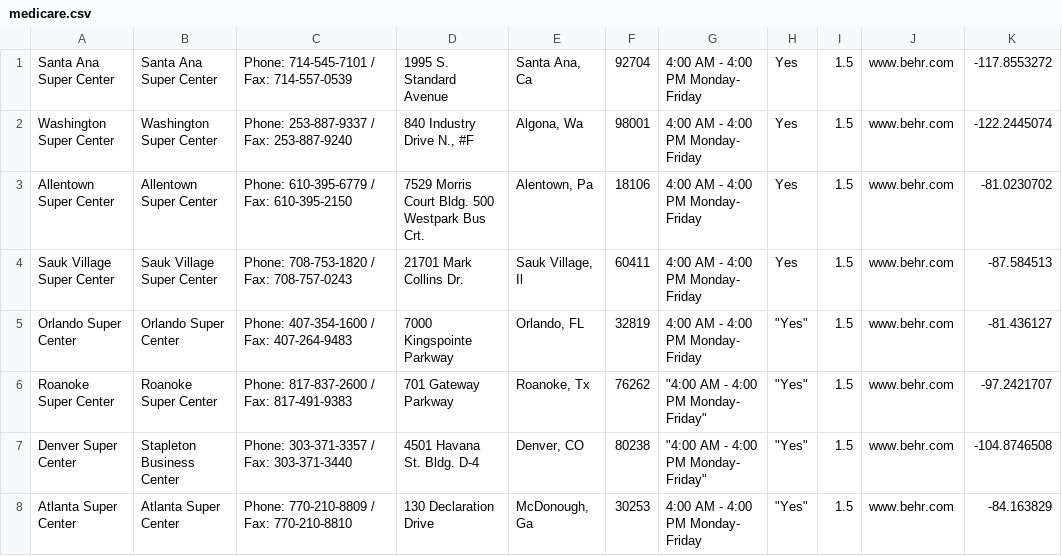
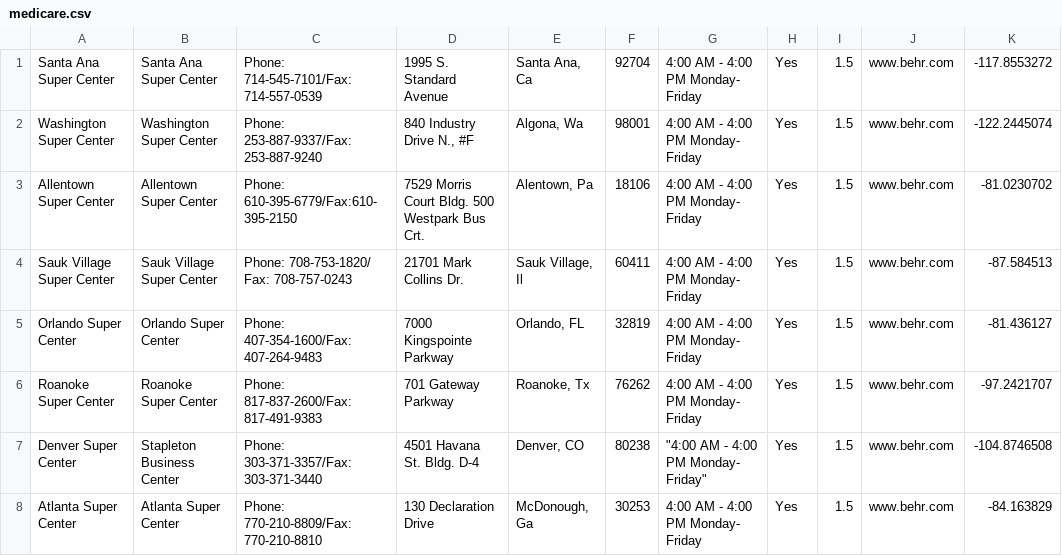
Before and after one commit to Zak3Mak/Test, a CSV file: examples/medicare.csv, drawn as a sheet; only a part is shown; the diff names each change by its address in the sheet, - before the commit and + after, or states it on an @@ line.

Commit message:
Update medicare.csv

```diff
--- a/examples/medicare.csv
+++ b/examples/medicare.csv
-C1: Phone: 714-545-7101 / Fax: 714-557-0539
+C1: Phone: 714-545-7101/Fax: 714-557-0539
-C2: Phone: 253-887-9337 / Fax: 253-887-9240
+C2: Phone: 253-887-9337/Fax: 253-887-9240
-C3: Phone: 610-395-6779 / Fax: 610-395-2150
+C3: Phone: 610-395-6779/Fax:610-395-2150
-C4: Phone: 708-753-1820 / Fax: 708-757-0243
+C4: Phone: 708-753-1820/ Fax: 708-757-0243
-C5: Phone: 407-354-1600 / Fax: 407-264-9483
+C5: Phone: 407-354-1600/Fax: 407-264-9483
-H5:H8: "Yes"
+H5:H8: Yes
-C6: Phone: 817-837-2600 / Fax: 817-491-9383
+C6: Phone: 817-837-2600/Fax: 817-491-9383
-G6: "4:00 AM - 4:00 PM Monday- Friday"
+G6: 4:00 AM - 4:00 PM Monday- Friday
-C7: Phone: 303-371-3357 / Fax: 303-371-3440
+C7: Phone: 303-371-3357/Fax: 303-371-3440
-C8: Phone: 770-210-8809 / Fax: 770-210-8810
+C8: Phone: 770-210-8809/Fax: 770-210-8810
```
